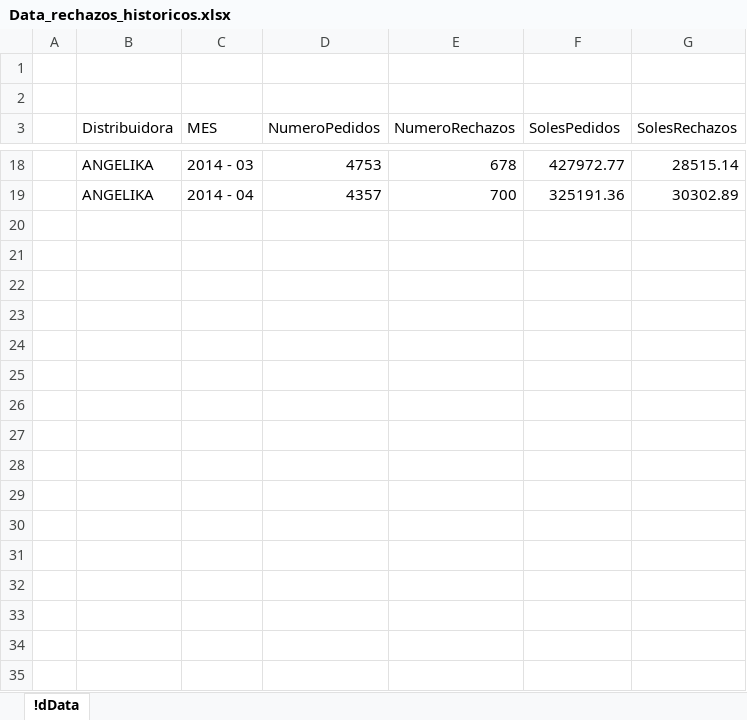
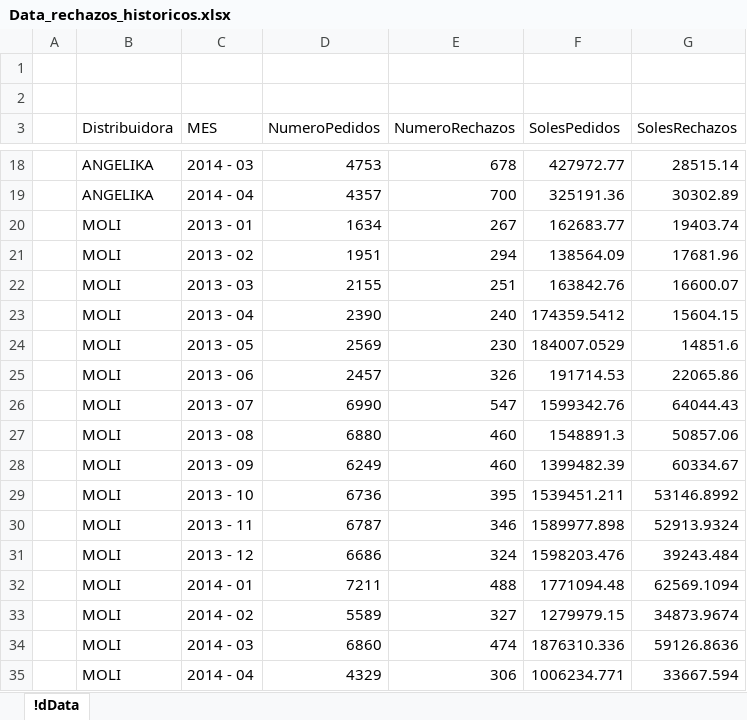
Before and after one commit to Marlonc/rTest, an Excel workbook: Data_rechazos_historicos.xlsx, sheet !dData, drawn as a sheet; only a part is shown, gaps mark what is left out; values as stored, in another font and other column widths than the file's, no borders; table styles not drawn; the diff names each change by its address in the sheet, - before the commit and + after, or states it on an @@ line.

Commit message:
Agregando a Moli

```diff
--- a/Data_rechazos_historicos.xlsx (sheet !dData)
+++ b/Data_rechazos_historicos.xlsx (sheet !dData)
+row 20:  | MOLI | 2013 - 01 | 1634 | 267 | 162683.77 | 19403.74
+row 21:  | MOLI | 2013 - 02 | 1951 | 294 | 138564.09 | 17681.96
+row 22:  | MOLI | 2013 - 03 | 2155 | 251 | 163842.76 | 16600.07
+row 23:  | MOLI | 2013 - 04 | 2390 | 240 | 174359.5412 | 15604.15
+row 24:  | MOLI | 2013 - 05 | 2569 | 230 | 184007.0529 | 14851.6
+row 25:  | MOLI | 2013 - 06 | 2457 | 326 | 191714.53 | 22065.86
+row 26:  | MOLI | 2013 - 07 | 6990 | 547 | 1599342.76 | 64044.43
+row 27:  | MOLI | 2013 - 08 | 6880 | 460 | 1548891.3 | 50857.06
+row 28:  | MOLI | 2013 - 09 | 6249 | 460 | 1399482.39 | 60334.67
+row 29:  | MOLI | 2013 - 10 | 6736 | 395 | 1539451.211 | 53146.8992
+row 30:  | MOLI | 2013 - 11 | 6787 | 346 | 1589977.898 | 52913.9324
+row 31:  | MOLI | 2013 - 12 | 6686 | 324 | 1598203.476 | 39243.484
+row 32:  | MOLI | 2014 - 01 | 7211 | 488 | 1771094.48 | 62569.1094
+row 33:  | MOLI | 2014 - 02 | 5589 | 327 | 1279979.15 | 34873.9674
+row 34:  | MOLI | 2014 - 03 | 6860 | 474 | 1876310.336 | 59126.8636
+row 35:  | MOLI | 2014 - 04 | 4329 | 306 | 1006234.771 | 33667.594
```
